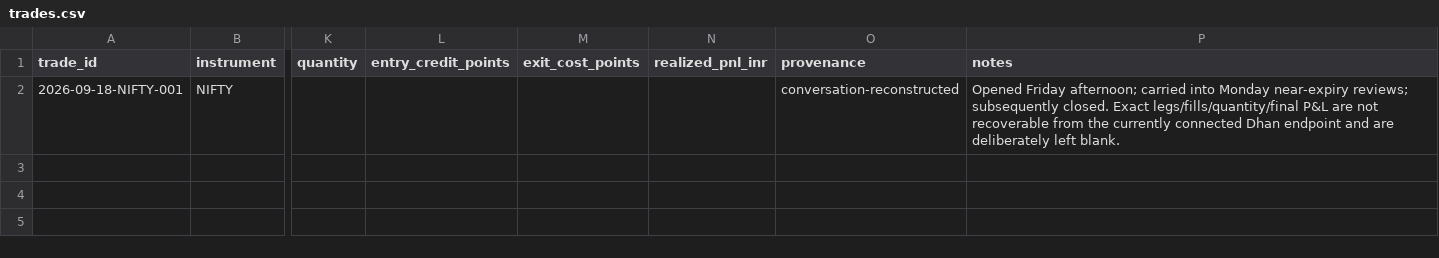
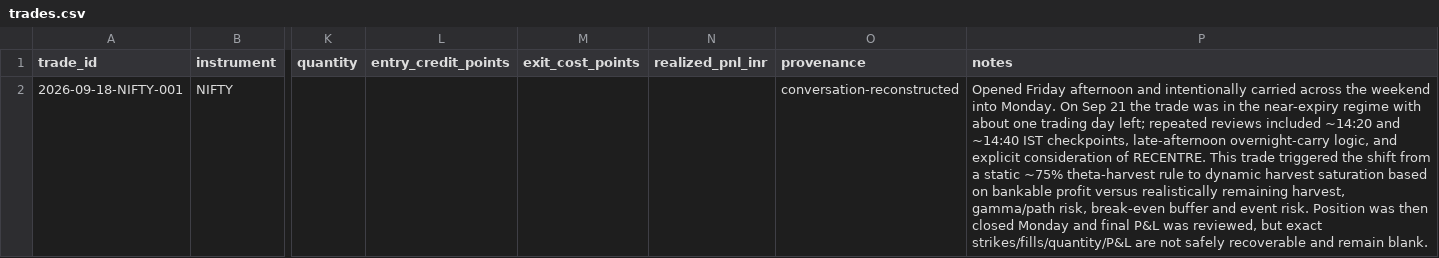
Before and after one commit to ayyararyan/volarb, a CSV file: trade-log/trades.csv, drawn as a sheet; only a part is shown, gaps mark what is left out; the diff names each change by its address in the sheet, - before the commit and + after, or states it on an @@ line.

Commit message:
Enrich Sep 18-21 NIFTY trade ledger entry

```diff
--- a/trade-log/trades.csv
+++ b/trade-log/trades.csv
-P2 (notes): Opened Friday afternoon; carried into Monday near-expiry reviews; subsequently closed. Exact legs/fills/quantity/final P&L are not recoverable from the currently connected Dhan endpoint and are deliberately left blank.
+P2 (notes): Opened Friday afternoon and intentionally carried across the weekend into Monday. On Sep 21 the trade was in the near-expiry regime with about one trading day left; repeated reviews included ~14:20 and ~14:40 IST checkpoints, late-afternoon overnight-carry logic, and explicit consideration of RECENTRE. This trade triggered the shift from a static ~75% theta-harvest rule to dynamic harvest saturation based on bankable profit versus realistically remaining harvest, gamma/path risk, break-even buffer and event risk. Position was then closed Monday and final P&L was reviewed, but exact strikes/fills/quantity/P&L are not safely recoverable and remain blank.
```
